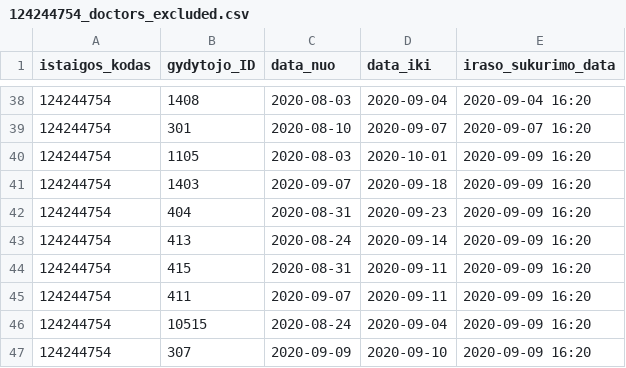
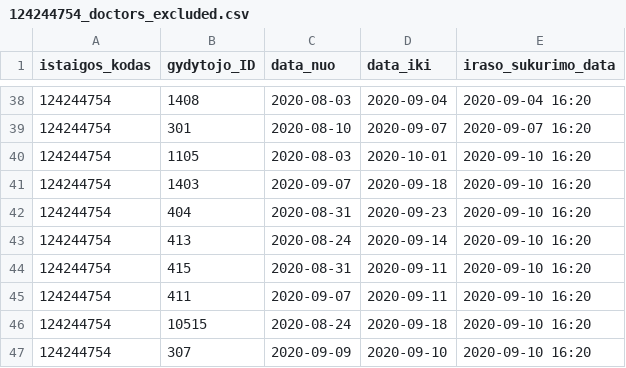
Before and after one commit to vilnius/karoliniskiu-poliklinika, a CSV file: 124244754_doctors_excluded.csv, drawn as a sheet; only a part is shown, gaps mark what is left out.

```diff
--- a/124244754_doctors_excluded.csv
+++ b/124244754_doctors_excluded.csv
@@ -39,9 +39,9 @@ istaigos_kodas;gydytojo_ID;data_nuo;data_iki;iraso_sukurimo_data;
 124244754;301;2020-08-10;2020-09-07;2020-09-07 16:20
-124244754;1105;2020-08-03;2020-10-01;2020-09-09 16:20
-124244754;1403;2020-09-07;2020-09-18;2020-09-09 16:20
-124244754;404;2020-08-31;2020-09-23;2020-09-09 16:20
-124244754;413;2020-08-24;2020-09-14;2020-09-09 16:20
-124244754;415;2020-08-31;2020-09-11;2020-09-09 16:20
-124244754;411;2020-09-07;2020-09-11;2020-09-09 16:20
-124244754;10515;2020-08-24;2020-09-04;2020-09-09 16:20
-124244754;307;2020-09-09;2020-09-10;2020-09-09 16:20
+124244754;1105;2020-08-03;2020-10-01;2020-09-10 16:20
+124244754;1403;2020-09-07;2020-09-18;2020-09-10 16:20
+124244754;404;2020-08-31;2020-09-23;2020-09-10 16:20
+124244754;413;2020-08-24;2020-09-14;2020-09-10 16:20
+124244754;415;2020-08-31;2020-09-11;2020-09-10 16:20
+124244754;411;2020-09-07;2020-09-11;2020-09-10 16:20
+124244754;10515;2020-08-24;2020-09-18;2020-09-10 16:20
+124244754;307;2020-09-09;2020-09-10;2020-09-10 16:20
```
Also changed, not shown: 124244754_family_doctors_list.csv, 1 other file.
